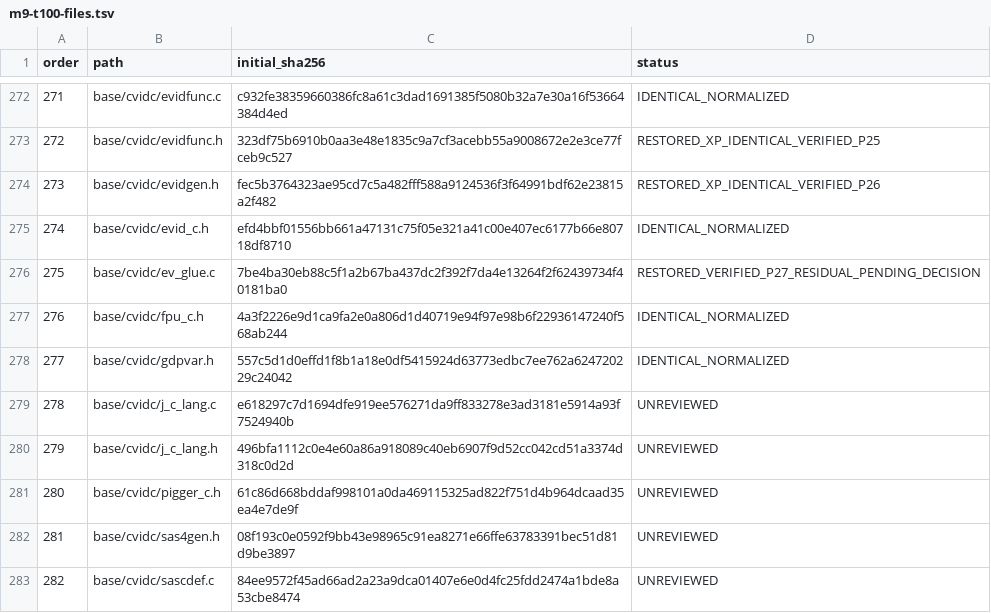
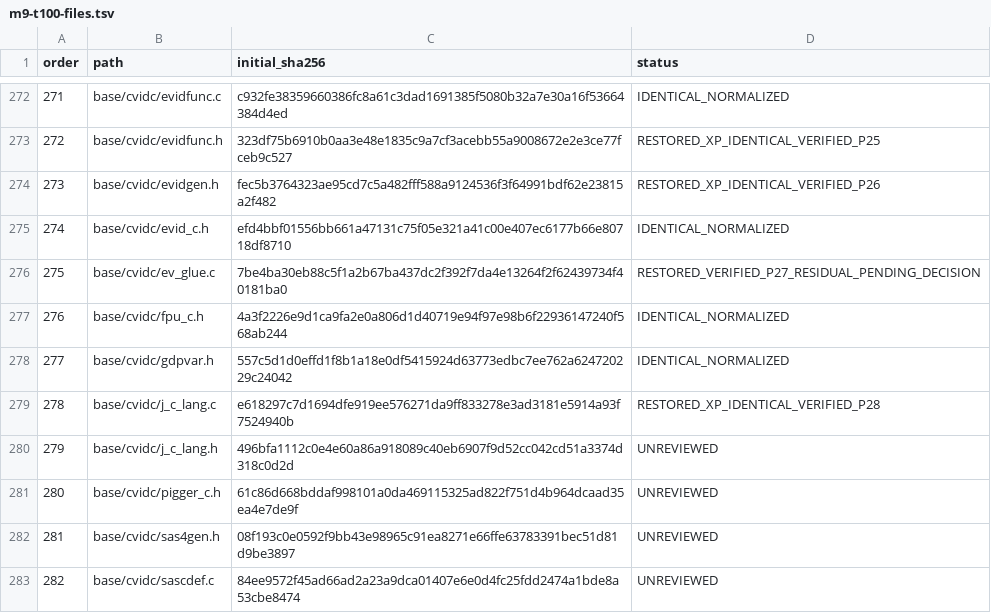
Before and after one commit to cshaxu/softpc, a TSV file: docs/etc/evidence/softpc/m9-t100-files.tsv, drawn as a sheet; only a part is shown, gaps mark what is left out.

Commit message:
M9 T100 S1 P28: restore original C-VID register support

```diff
--- a/docs/etc/evidence/softpc/m9-t100-files.tsv
+++ b/docs/etc/evidence/softpc/m9-t100-files.tsv
@@ -278,3 +278,3 @@ order	path	initial_sha256	status
 277	base/cvidc/gdpvar.h	557c5d1d0effd1f8b1a18e0df5415924d63773edbc7ee762a624720229c24042	IDENTICAL_NORMALIZED
-278	base/cvidc/j_c_lang.c	e618297c7d1694dfe919ee576271da9ff833278e3ad3181e5914a93f7524940b	UNREVIEWED
+278	base/cvidc/j_c_lang.c	e618297c7d1694dfe919ee576271da9ff833278e3ad3181e5914a93f7524940b	RESTORED_XP_IDENTICAL_VERIFIED_P28
 279	base/cvidc/j_c_lang.h	496bfa1112c0e4e60a86a918089c40eb6907f9d52cc042cd51a3374d318c0d2d	UNREVIEWED
```
Also changed, not shown: docs/etc/evidence/softpc/xp-sp1-current-manifest.tsv, 5 other files.
